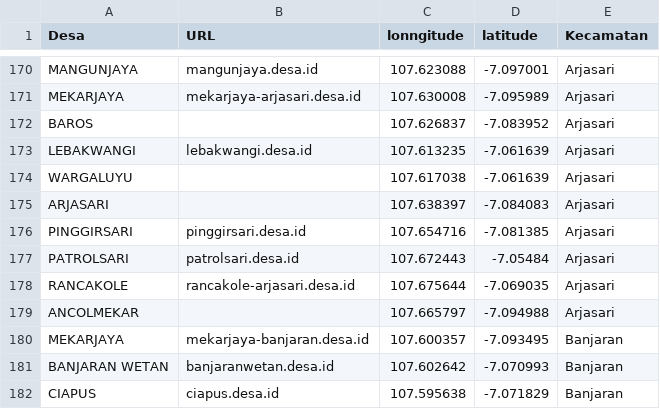
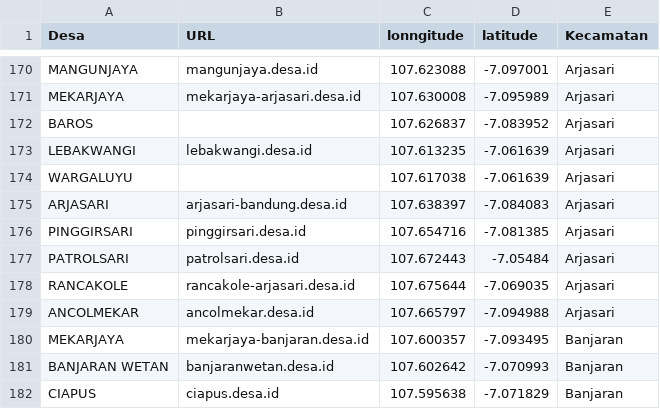
Before and after one commit to siayi/website-desa, a CSV file: website-desa-lat.csv, drawn as a sheet; only a part is shown, gaps mark what is left out.

Commit message:
update data desa di Kec. Arjasari Kab. Bandung Jawa Barat

```diff
--- a/website-desa-lat.csv
+++ b/website-desa-lat.csv
@@ -174,3 +174,3 @@ LEBAKWANGI,lebakwangi.desa.id,107.613235,-7.061639,Arjasari
 WARGALUYU,,107.617038,-7.061639,Arjasari
-ARJASARI,,107.638397,-7.084083,Arjasari
+ARJASARI,arjasari-bandung.desa.id,107.638397,-7.084083,Arjasari
 PINGGIRSARI,pinggirsari.desa.id,107.654716,-7.081385,Arjasari
@@ -178,3 +178,3 @@ PATROLSARI,patrolsari.desa.id,107.672443,-7.05484,Arjasari
 RANCAKOLE,rancakole-arjasari.desa.id,107.675644,-7.069035,Arjasari
-ANCOLMEKAR,,107.665797,-7.094988,Arjasari
+ANCOLMEKAR,ancolmekar.desa.id,107.665797,-7.094988,Arjasari
 MEKARJAYA,mekarjaya-banjaran.desa.id,107.600357,-7.093495,Banjaran
```
Also changed, not shown: 1 other file.
